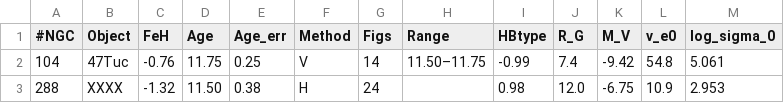
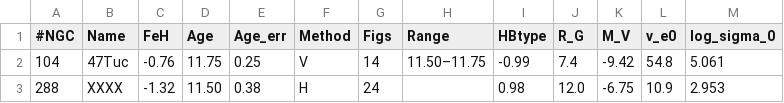
Before and after one commit to Hugo-bot79/PHYS3116_Astrophysics-group-2, a CSV file: Option 1/vandenBerg_table2.csv, drawn as a sheet; only a part is shown.

Commit message:
Option 1

```diff
--- a/Option 1/vandenBerg_table2.csv
+++ b/Option 1/vandenBerg_table2.csv
@@ -1,2 +1,2 @@
-#NGC,Object,FeH,Age,Age_err,Method,Figs,Range,HBtype,R_G,M_V,v_e0,log_sigma_0
+#NGC,Name,FeH,Age,Age_err,Method,Figs,Range,HBtype,R_G,M_V,v_e0,log_sigma_0
 104,47Tuc,-0.76,11.75,0.25,V,14,11.50–11.75,-0.99,7.4,-9.42,54.8,5.061
```
Also changed, not shown: 1 other file.
